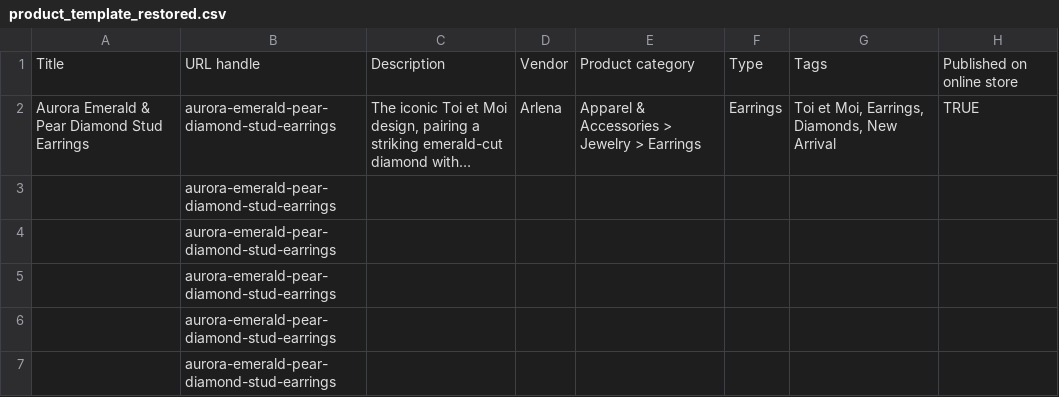
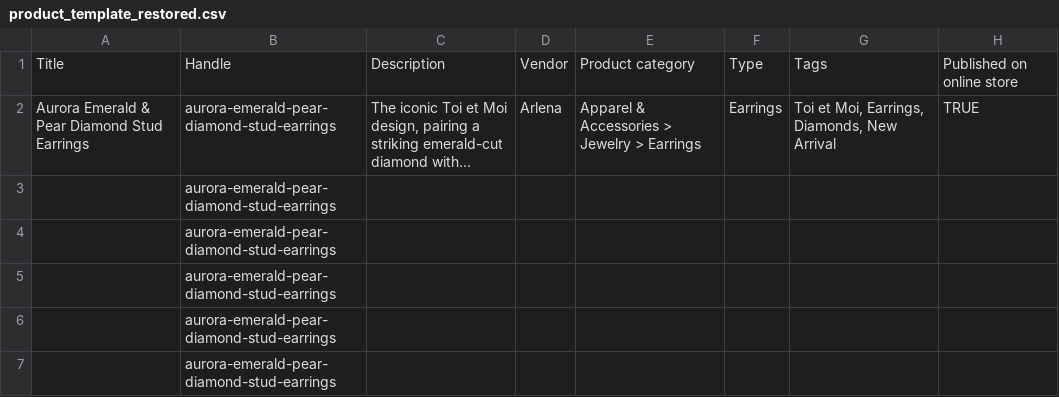
Before and after one commit to manduong1502/ArlenaDiamond, a CSV file: product_template_restored.csv, drawn as a sheet; only a part is shown; long unchanged cells end in …; the diff names each change by its address in the sheet, - before the commit and + after, or states it on an @@ line.

Commit message:
Fix CSV column header: rename URL handle to Handle to allow Shopify to group all 30 variants into 1 single product

```diff
--- a/product_template_restored.csv
+++ b/product_template_restored.csv
-B1: URL handle
+B1: Handle
```
Also changed, not shown: 1 other file.
